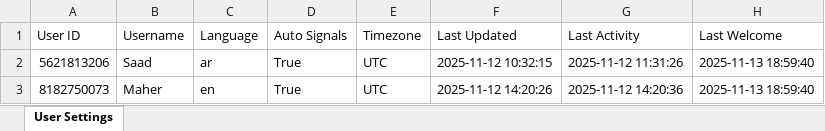
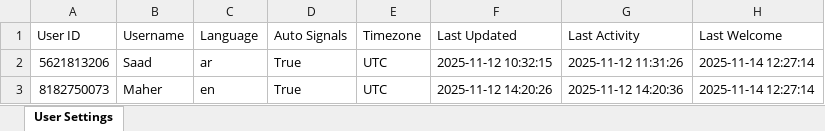
Before and after one commit to memo78-24/MeMo_Bot_Pro_iOS, an Excel workbook: user_settings.xlsx, sheet User Settings, drawn as a sheet; values as stored, in another font and other column widths than the file's, no borders; the diff names each change by its address in the sheet, - before the commit and + after, or states it on an @@ line.

```diff
--- a/user_settings.xlsx (sheet User Settings)
+++ b/user_settings.xlsx (sheet User Settings)
-H2:H3 (Last Welcome): 2025-11-13 18:59:40
+H2:H3 (Last Welcome): 2025-11-14 12:27:14
```
Also changed, not shown: 1 other file.
